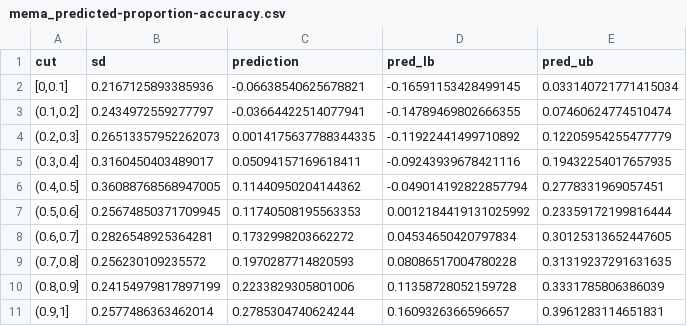
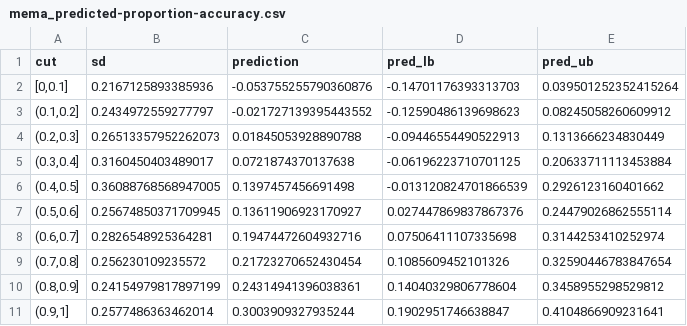
Before and after one commit to AlfonsEdmar/Misinformation_meta, a CSV file: output/tables/mema_predicted-proportion-accuracy.csv, drawn as a sheet.

```diff
--- a/output/tables/mema_predicted-proportion-accuracy.csv
+++ b/output/tables/mema_predicted-proportion-accuracy.csv
@@ -1,11 +1,11 @@
 cut,sd,prediction,pred_lb,pred_ub
-"[0,0.1]",0.2167125893385936,-0.06638540625678821,-0.16591153428499145,0.033140721771415034
-"(0.1,0.2]",0.2434972559277797,-0.03664422514077941,-0.14789469802666355,0.07460624774510474
-"(0.2,0.3]",0.26513357952262073,0.0014175637788344335,-0.11922441499710892,0.12205954255477779
-"(0.3,0.4]",0.3160450403489017,0.05094157169618411,-0.09243939678421116,0.19432254017657935
-"(0.4,0.5]",0.36088768568947005,0.11440950204144362,-0.049014192822857794,0.2778331969057451
-"(0.5,0.6]",0.25674850371709945,0.11740508195563353,0.0012184419131025992,0.23359172199816444
-"(0.6,0.7]",0.2826548925364281,0.1732998203662272,0.04534650420797834,0.30125313652447605
-"(0.7,0.8]",0.256230109235572,0.1970287714820593,0.08086517004780228,0.31319237291631635
-"(0.8,0.9]",0.24154979817897199,0.2233829305801006,0.11358728052159728,0.3331785806386039
-"(0.9,1]",0.2577486363462014,0.2785304740624244,0.1609326366596657,0.3961283114651831
+"[0,0.1]",0.2167125893385936,-0.053755255790360876,-0.14701176393313703,0.039501252352415264
+"(0.1,0.2]",0.2434972559277797,-0.021727139395443552,-0.12590486139698623,0.08245058260609912
+"(0.2,0.3]",0.26513357952262073,0.01845053928890788,-0.09446554490522913,0.1313666234830449
+"(0.3,0.4]",0.3160450403489017,0.0721874370137638,-0.06196223710701125,0.20633711113453884
+"(0.4,0.5]",0.36088768568947005,0.1397457456691498,-0.013120824701866539,0.2926123160401662
+"(0.5,0.6]",0.25674850371709945,0.13611906923170927,0.027447869837867376,0.24479026862555114
+"(0.6,0.7]",0.2826548925364281,0.19474472604932716,0.07506411107335698,0.3144253410252974
+"(0.7,0.8]",0.256230109235572,0.21723270652430454,0.1085609452101326,0.32590446783847654
+"(0.8,0.9]",0.24154979817897199,0.24314941396038361,0.14040329806778604,0.3458955298529812
+"(0.9,1]",0.2577486363462014,0.3003909327935244,0.1902951746638847,0.4104866909231641
```
Also changed, not shown: 40 other files.
